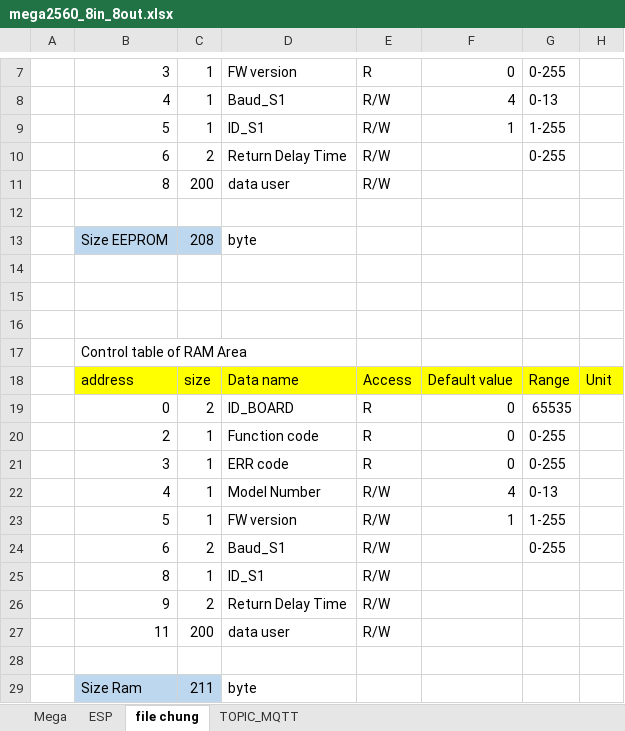
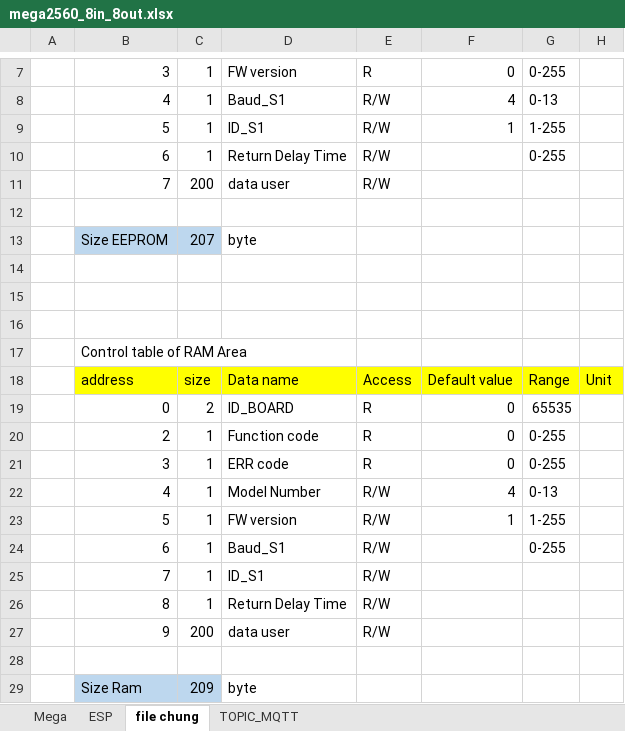
Before and after one commit to daotuyen9244/Indruino-Iot-Project, an Excel workbook: FW/Hau/mem_map_data_trans/mega2560_8in_8out.xlsx, sheet file chung, drawn as a sheet; only a part is shown, gaps mark what is left out; values as stored, in another font and other column widths than the file's, no borders; charts and pictures not drawn; the diff names each change by its address in the sheet, - before the commit and + after, or states it on an @@ line.

```diff
--- a/FW/Hau/mem_map_data_trans/mega2560_8in_8out.xlsx (sheet file chung)
+++ b/FW/Hau/mem_map_data_trans/mega2560_8in_8out.xlsx (sheet file chung)
-C10: 2
+C10: 1
-B11: 8
+B11: 7
-C13: 208
+C13: 207
-C24: 2
+C24: 1
-B25: 8
+B25: 7
-B26: 9
+B26: 8
-C26: 2
+C26: 1
-B27: 11
+B27: 9
-C29: 211
+C29: 209
```
Also changed, not shown: sheet Mega, sheet ESP, formulas that keep their value, charts or pictures, 6 other files.
